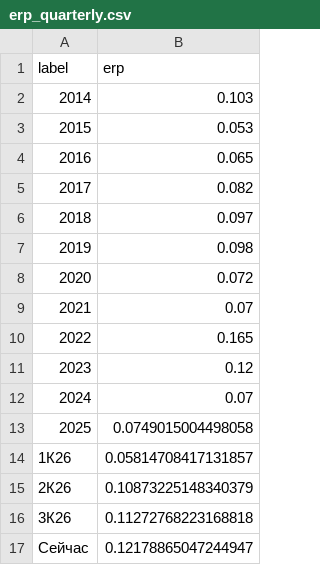
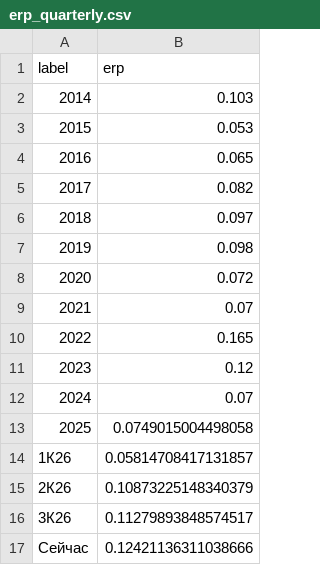
Before and after one commit to davidovaevgeshua-cloud/erp-dashboard, a CSV file: erp_quarterly.csv, drawn as a sheet.

```diff
--- a/erp_quarterly.csv
+++ b/erp_quarterly.csv
@@ -15,3 +15,3 @@ label,erp
 2К26,0.10873225148340379
-3К26,0.11272768223168818
-Сейчас,0.12178865047244947
+3К26,0.11279893848574517
+Сейчас,0.12421136311038666
```
Also changed, not shown: erp_daily.csv, 2 other files.
